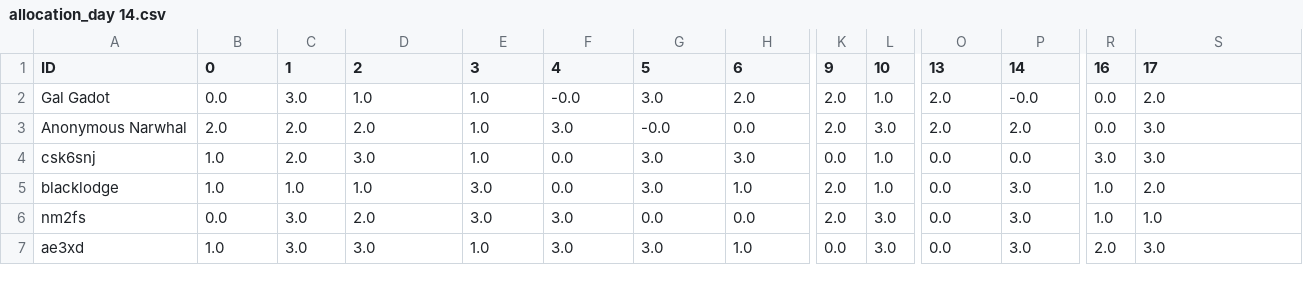
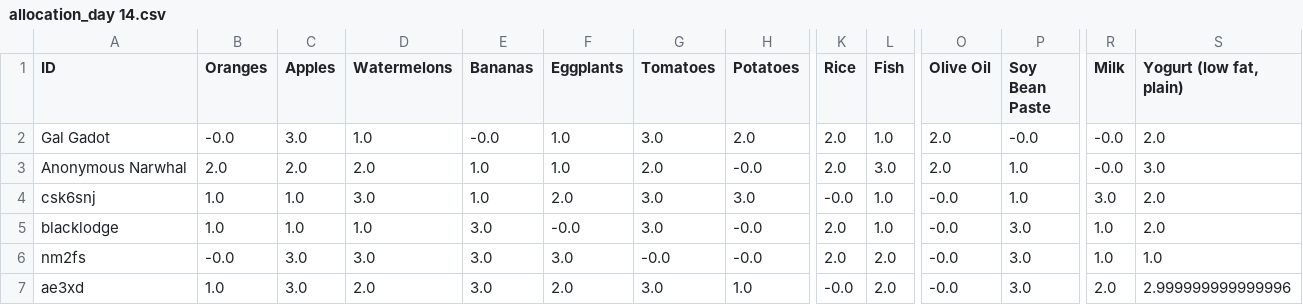
Before and after one commit to HAI-lab-UVA/AI4G, a CSV file: decision/Data/allocation_day 14.csv, drawn as a sheet; only a part is shown, gaps mark what is left out; the diff covers the shown part only; the diff names each change by its address in the sheet, - before the commit and + after, or states it on an @@ line.

```diff
--- a/decision/Data/allocation_day 14.csv
+++ b/decision/Data/allocation_day 14.csv
-B1: 0
+B1: Oranges
-C1: 1
+C1: Apples
-D1: 2
+D1: Watermelons
-E1: 3
+E1: Bananas
-F1: 4
+F1: Eggplants
-G1: 5
+G1: Tomatoes
-H1: 6
+H1: Potatoes
-K1: 9
+K1: Rice
-L1: 10
+L1: Fish
-O1: 13
+O1: Olive Oil
-P1: 14
+P1: Soy Bean Paste
-R1: 16
+R1: Milk
-S1: 17
+S1: Yogurt (low fat, plain)
-B2 (Oranges): 0.0
+B2 (Oranges): -0.0
-E2 (Bananas): 1.0
+E2 (Bananas): -0.0
-F2 (Eggplants): -0.0
+F2 (Eggplants): 1.0
-R2:R3 (Milk): 0.0
+R2:R3 (Milk): -0.0
-F3 (Eggplants): 3.0
+F3 (Eggplants): 1.0
-G3 (Tomatoes): -0.0
+G3 (Tomatoes): 2.0
-H3 (Potatoes): 0.0
+H3 (Potatoes): -0.0
-P3 (Soy Bean Paste): 2.0
+P3 (Soy Bean Paste): 1.0
-C4 (Apples): 2.0
+C4 (Apples): 1.0
-F4 (Eggplants): 0.0
+F4 (Eggplants): 2.0
-K4 (Rice): 0.0
+K4 (Rice): -0.0
-O4:O7 (Olive Oil): 0.0
+O4:O7 (Olive Oil): -0.0
-P4 (Soy Bean Paste): 0.0
+P4 (Soy Bean Paste): 1.0
-S4 (Yogurt (low fat, plain)): 3.0
+S4 (Yogurt (low fat, plain)): 2.0
-F5 (Eggplants): 0.0
+F5 (Eggplants): -0.0
-H5 (Potatoes): 1.0
+H5 (Potatoes): -0.0
-B6 (Oranges): 0.0
+B6 (Oranges): -0.0
-D6 (Watermelons): 2.0
+D6 (Watermelons): 3.0
-G6 (Tomatoes): 0.0
+G6 (Tomatoes): -0.0
-H6 (Potatoes): 0.0
+H6 (Potatoes): -0.0
-L6:L7 (Fish): 3.0
+L6:L7 (Fish): 2.0
-D7 (Watermelons): 3.0
+D7 (Watermelons): 2.0
-E7 (Bananas): 1.0
+E7 (Bananas): 3.0
-F7 (Eggplants): 3.0
+F7 (Eggplants): 2.0
-K7 (Rice): 0.0
+K7 (Rice): -0.0
-S7 (Yogurt (low fat, plain)): 3.0
+S7 (Yogurt (low fat, plain)): 2.999999999999996
```
Also changed, not shown: 35 edited cells elsewhere in this file, decision/Data/allocation_day 1.csv, decision/Data/allocation_day 3.csv, 13 other files.
